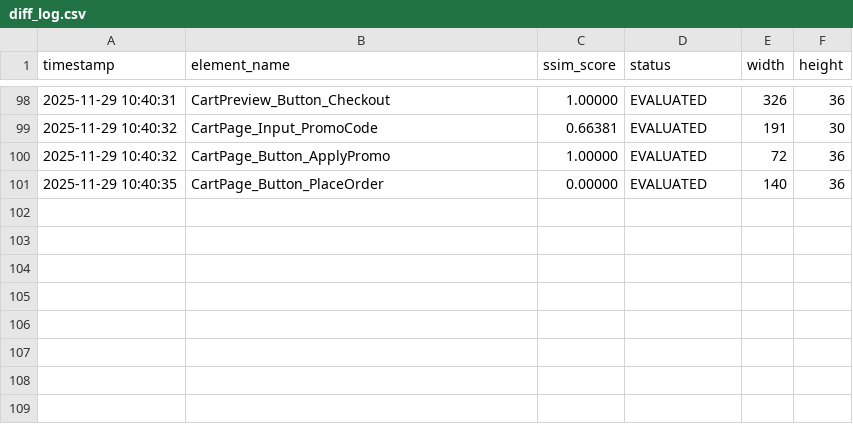
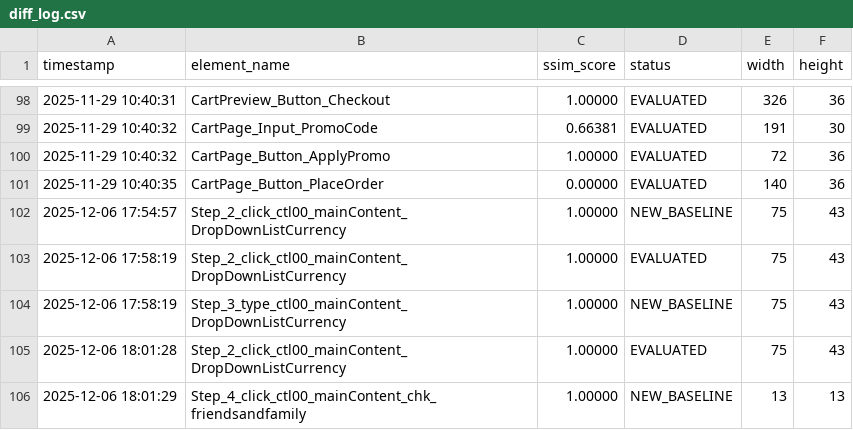
Before and after one commit to binhng1203/DoAnFinal, a CSV file: services/self_healing_services/visual_baseline/diff_log.csv, drawn as a sheet; only a part is shown, gaps mark what is left out.

```diff
--- a/services/self_healing_services/visual_baseline/diff_log.csv
+++ b/services/self_healing_services/visual_baseline/diff_log.csv
@@ -101 +101,6 @@ timestamp,element_name,ssim_score,status,width,height
 2025-11-29 10:40:35,CartPage_Button_PlaceOrder,0.00000,EVALUATED,140,36
+2025-12-06 17:54:57,Step_2_click_ctl00_mainContent_DropDownListCurrency,1.00000,NEW_BASELINE,75,43
+2025-12-06 17:58:19,Step_2_click_ctl00_mainContent_DropDownListCurrency,1.00000,EVALUATED,75,43
+2025-12-06 17:58:19,Step_3_type_ctl00_mainContent_DropDownListCurrency,1.00000,NEW_BASELINE,75,43
+2025-12-06 18:01:28,Step_2_click_ctl00_mainContent_DropDownListCurrency,1.00000,EVALUATED,75,43
+2025-12-06 18:01:29,Step_4_click_ctl00_mainContent_chk_friendsandfamily,1.00000,NEW_BASELINE,13,13
```
Also changed, not shown: 21 other files.
